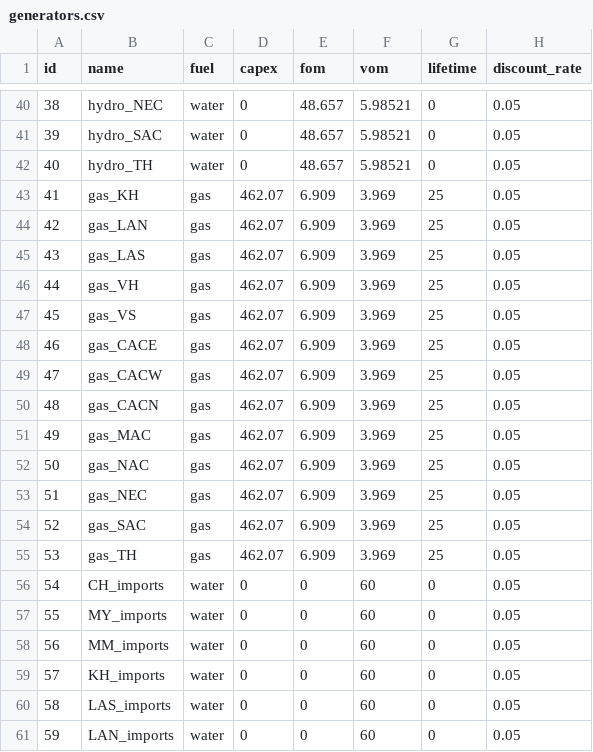
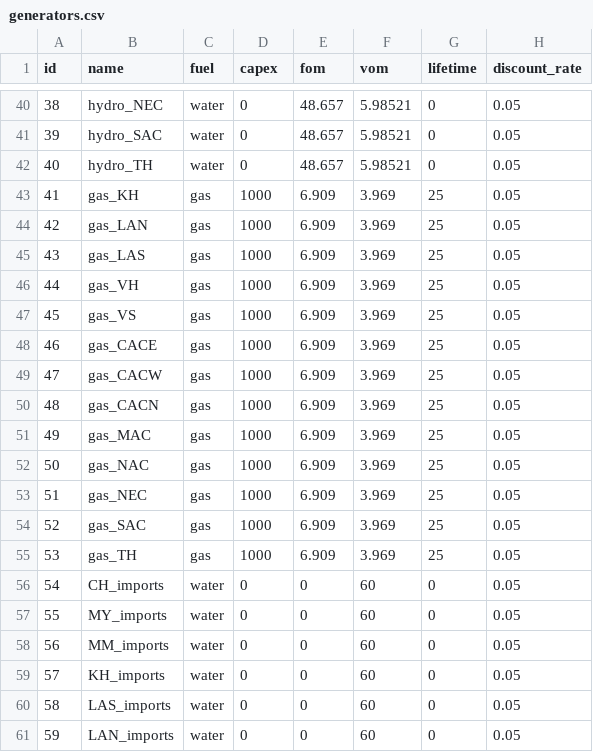
Before and after one commit to TimWeberRE100/FIRM_CE, a CSV file: firm_ce/config/generators.csv, drawn as a sheet; only a part is shown, gaps mark what is left out; the diff names each change by its address in the sheet, - before the commit and + after, or states it on an @@ line.

```diff
--- a/firm_ce/config/generators.csv
+++ b/firm_ce/config/generators.csv
-D43:D55 (capex): 462.07
+D43:D55 (capex): 1000
```
Also changed, not shown: firm_ce/config/lines.csv, 1 other file.
